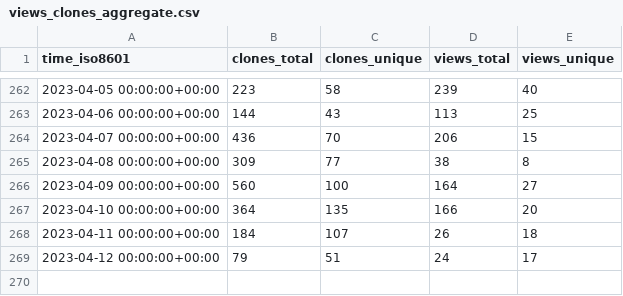
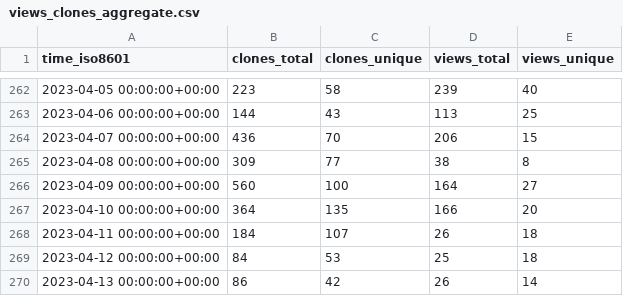
Before and after one commit to instill-ai/instill-core-stats, a CSV file: instill-ai/vdp/ghrs-data/views_clones_aggregate.csv, drawn as a sheet; only a part is shown, gaps mark what is left out.

```diff
--- a/instill-ai/vdp/ghrs-data/views_clones_aggregate.csv
+++ b/instill-ai/vdp/ghrs-data/views_clones_aggregate.csv
@@ -268,2 +268,3 @@ time_iso8601,clones_total,clones_unique,views_total,views_unique
 2023-04-11 00:00:00+00:00,184,107,26,18
-2023-04-12 00:00:00+00:00,79,51,24,17
+2023-04-12 00:00:00+00:00,84,53,25,18
+2023-04-13 00:00:00+00:00,86,42,26,14
```
Also changed, not shown: 1 other file.
